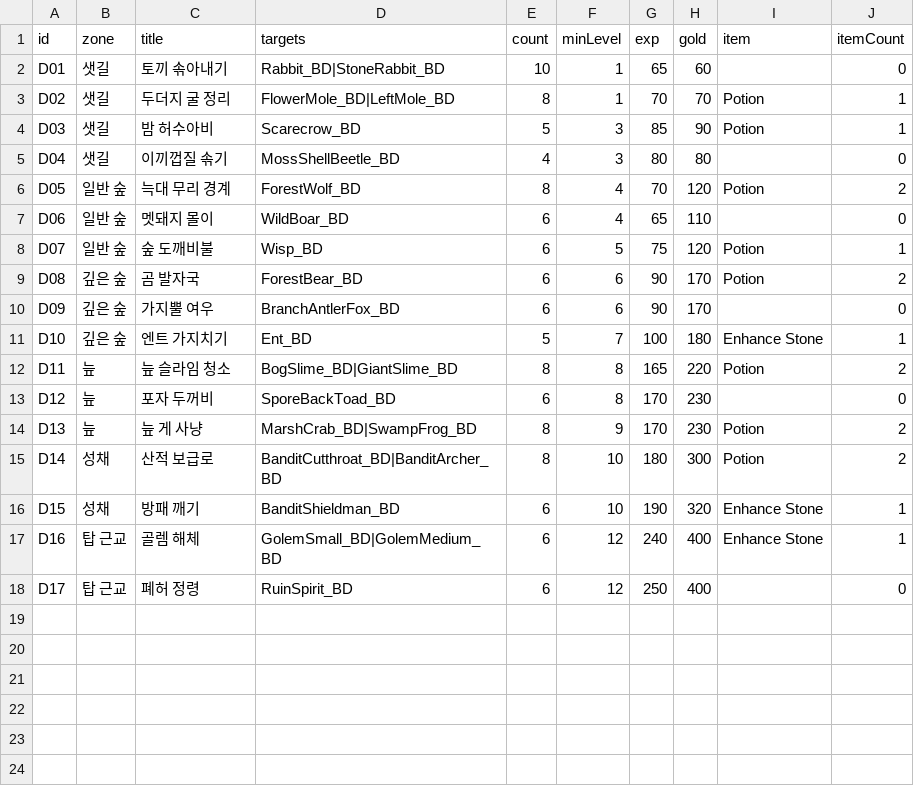
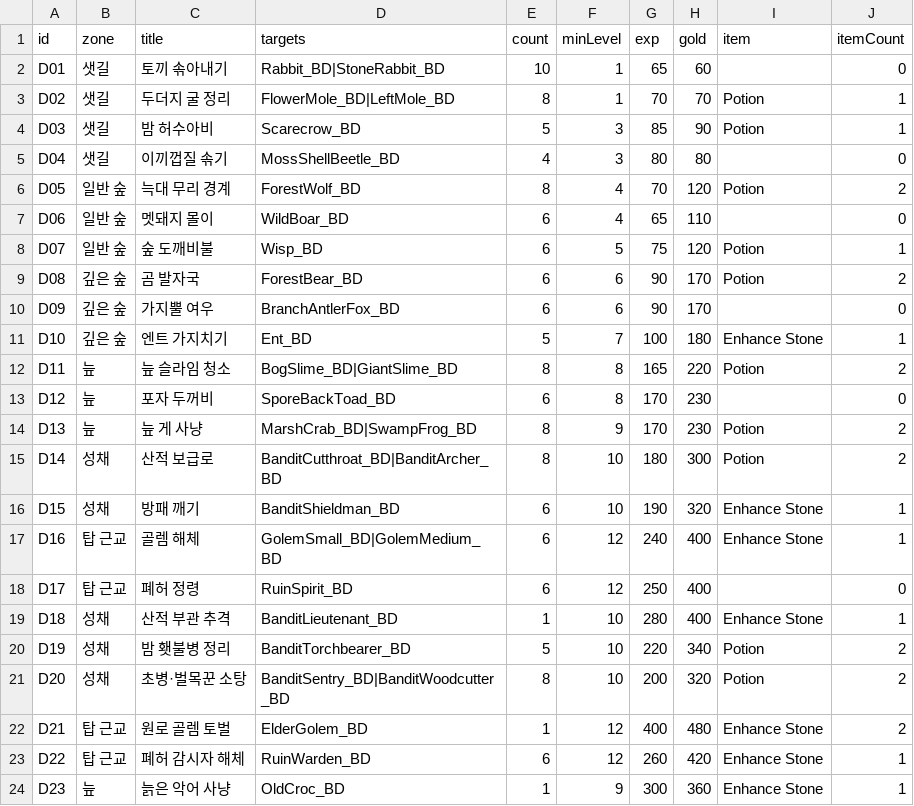
Before and after one commit to coolblue1853/ProjectB, a CSV file: Assets/Resources/Floor1Bounties.csv, drawn as a sheet; the diff names each change by its address in the sheet, - before the commit and + after, or states it on an @@ line.

```diff
--- a/Assets/Resources/Floor1Bounties.csv
+++ b/Assets/Resources/Floor1Bounties.csv
+row 19: D18 | 성채 | 산적 부관 추격 | BanditLieutenant_BD | 1 | 10 | 280 | 400 | Enhance Stone | 1
+row 20: D19 | 성채 | 밤 횃불병 정리 | BanditTorchbearer_BD | 5 | 10 | 220 | 340 | Potion | 2
+row 21: D20 | 성채 | 초병·벌목꾼 소탕 | BanditSentry_BD|BanditWoodcutter_BD | 8 | 10 | 200 | 320 | Potion | 2
+row 22: D21 | 탑 근교 | 원로 골렘 토벌 | ElderGolem_BD | 1 | 12 | 400 | 480 | Enhance Stone | 2
+row 23: D22 | 탑 근교 | 폐허 감시자 해체 | RuinWarden_BD | 6 | 12 | 260 | 420 | Enhance Stone | 1
+row 24: D23 | 늪 | 늙은 악어 사냥 | OldCroc_BD | 1 | 9 | 300 | 360 | Enhance Stone | 1
```
Also changed, not shown: Assets/Resources/Floor1BestiaryRewards.csv, Assets/Resources/ItemSheet.csv, 16 other files.
